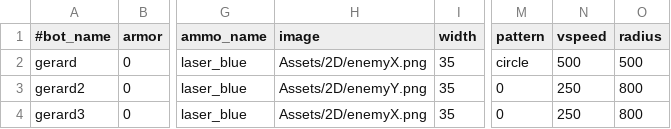
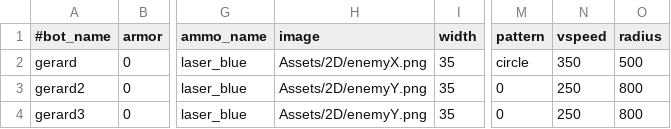
Before and after one commit to StarfighterDevTeam/StarFighter, a CSV file: Unstable/StarFighter/StarFighter/Assets/Scripts/Bot.csv, drawn as a sheet; only a part is shown, gaps mark what is left out; the diff names each change by its address in the sheet, - before the commit and + after, or states it on an @@ line.

```diff
--- a/Unstable/StarFighter/StarFighter/Assets/Scripts/Bot.csv
+++ b/Unstable/StarFighter/StarFighter/Assets/Scripts/Bot.csv
-N2 (vspeed): 500
+N2 (vspeed): 350
-H4 (image): Assets/2D/enemyX.png
+H4 (image): Assets/2D/enemyY.png
```
Also changed, not shown: Unstable/StarFighter/StarFighter/Assets/Scripts/Ammo.csv, Unstable/StarFighter/StarFighter/Assets/Scripts/Equipment.csv, 8 other files.
